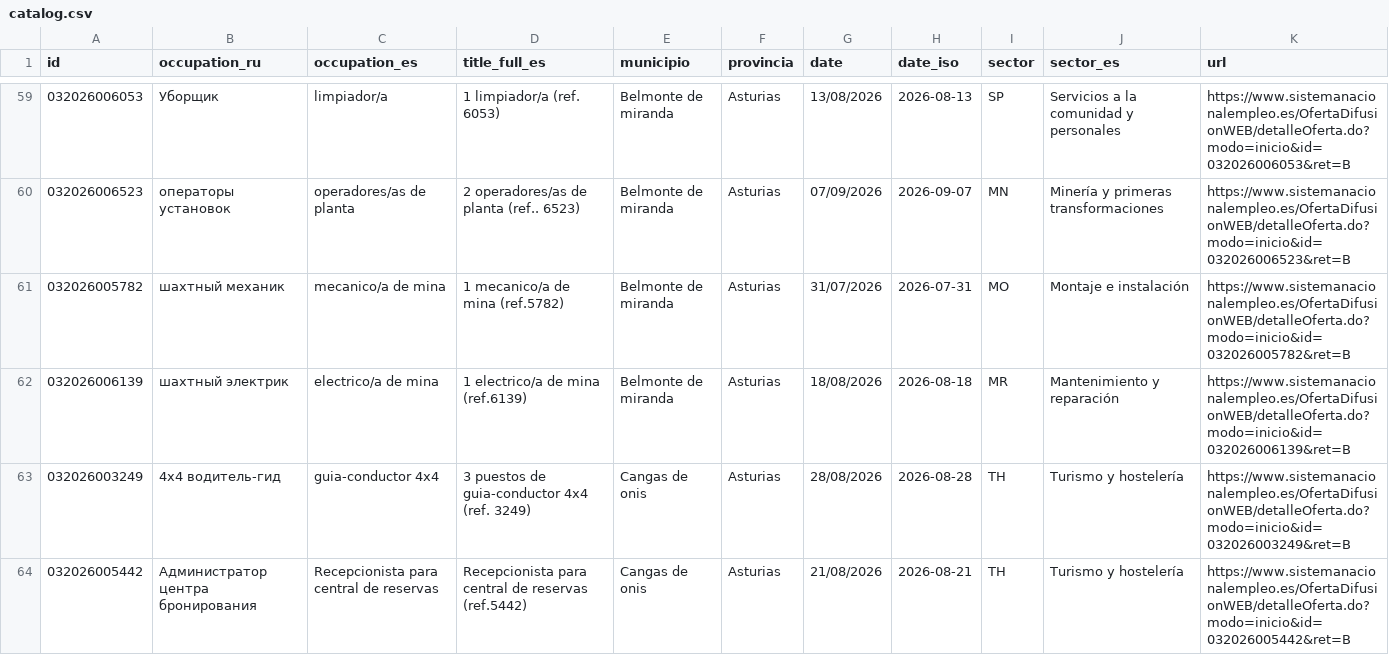
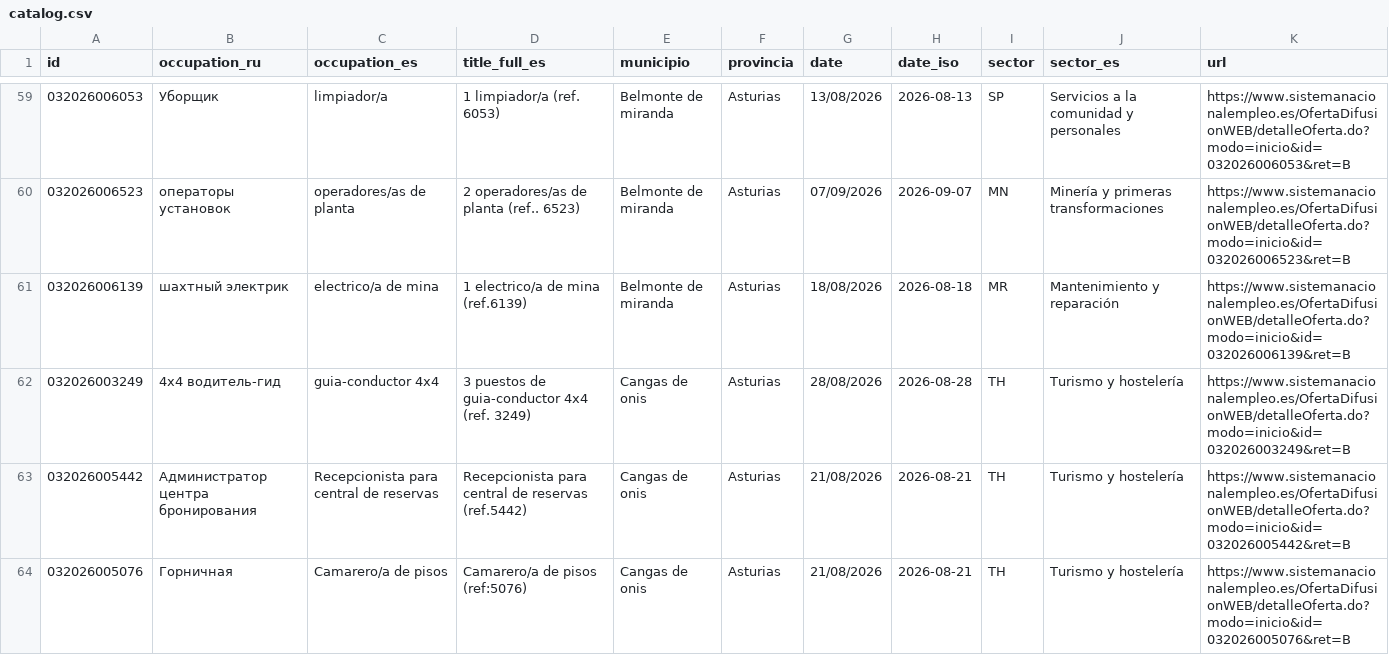
Before and after one commit to RealBuddy/sepe-jobs, a CSV file: catalog.csv, drawn as a sheet; only a part is shown, gaps mark what is left out; the shorter side is filled out with more unchanged rows; the diff covers the shown part only.

```diff
--- a/catalog.csv
+++ b/catalog.csv
@@ -60,3 +60,2 @@
 032026006523,операторы установок,operadores/as de planta,2 operadores/as de planta (ref.. 6523),Belmonte de miranda,Asturias,07/09/2026,2026-09-07,MN,Minería y primeras transformaciones,https://www.sistemanacionalempleo.es/OfertaDifusionWEB/detalleOferta.do?modo=inicio&id=032026006523&ret=B
-032026005782,шахтный механик,mecanico/a de mina,1 mecanico/a de mina (ref.5782),Belmonte de miranda,Asturias,31/07/2026,2026-07-31,MO,Montaje e instalación,https://www.sistemanacionalempleo.es/OfertaDifusionWEB/detalleOferta.do?modo=inicio&id=032026005782&ret=B
 032026006139,шахтный электрик,electrico/a de mina,1 electrico/a de mina (ref.6139),Belmonte de miranda,Asturias,18/08/2026,2026-08-18,MR,Mantenimiento y reparación,https://www.sistemanacionalempleo.es/OfertaDifusionWEB/detalleOferta.do?modo=inicio&id=032026006139&ret=B
```
Also changed, not shown: 2 added rows and 3 removed rows elsewhere in this file, 9 other files.
